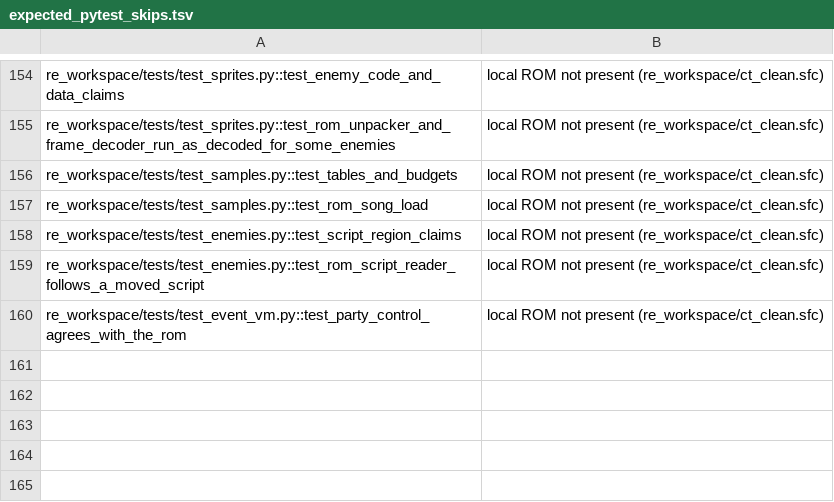
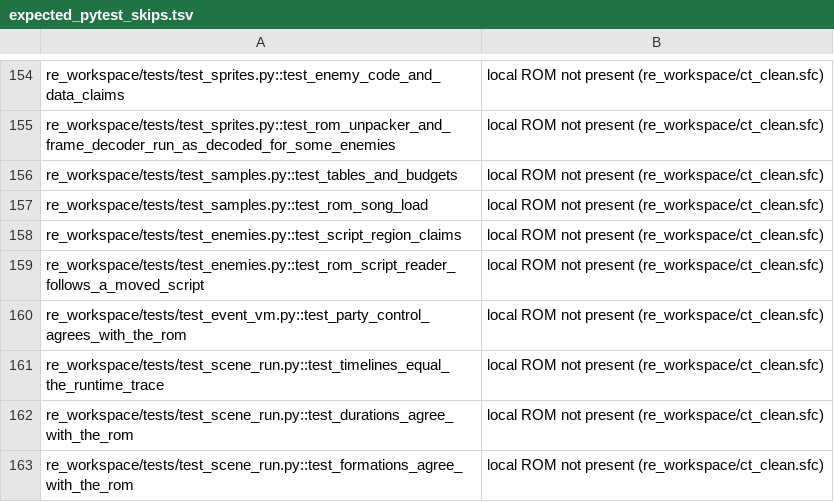
Before and after one commit to grabbiel/chrono, a TSV file: scripts/ci/expected_pytest_skips.tsv, drawn as a sheet; only a part is shown, gaps mark what is left out.

```diff
--- a/scripts/ci/expected_pytest_skips.tsv
+++ b/scripts/ci/expected_pytest_skips.tsv
@@ -160 +160,4 @@ re_workspace/tests/test_enemies.py::test_rom_script_reader_follows_a_moved_scrip
 re_workspace/tests/test_event_vm.py::test_party_control_agrees_with_the_rom	local ROM not present (re_workspace/ct_clean.sfc)
+re_workspace/tests/test_scene_run.py::test_timelines_equal_the_runtime_trace	local ROM not present (re_workspace/ct_clean.sfc)
+re_workspace/tests/test_scene_run.py::test_durations_agree_with_the_rom	local ROM not present (re_workspace/ct_clean.sfc)
+re_workspace/tests/test_scene_run.py::test_formations_agree_with_the_rom	local ROM not present (re_workspace/ct_clean.sfc)
```
Also changed, not shown: 6 other files.
